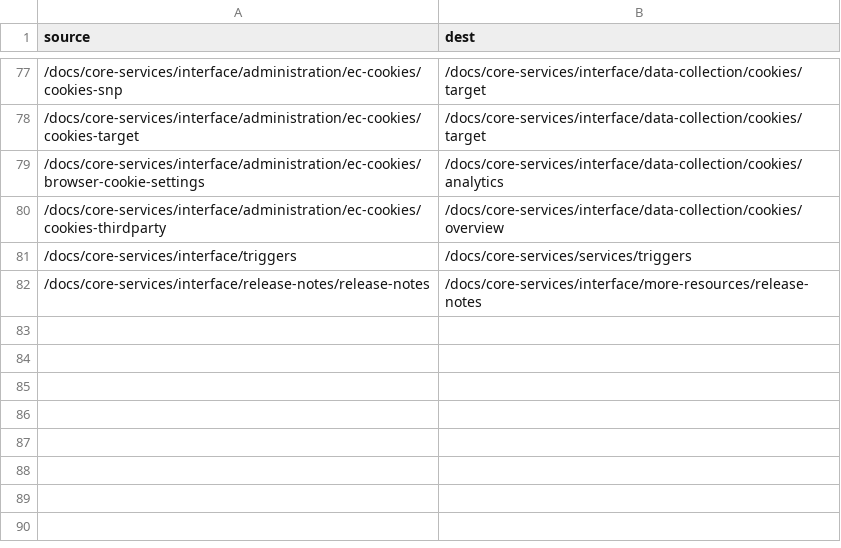
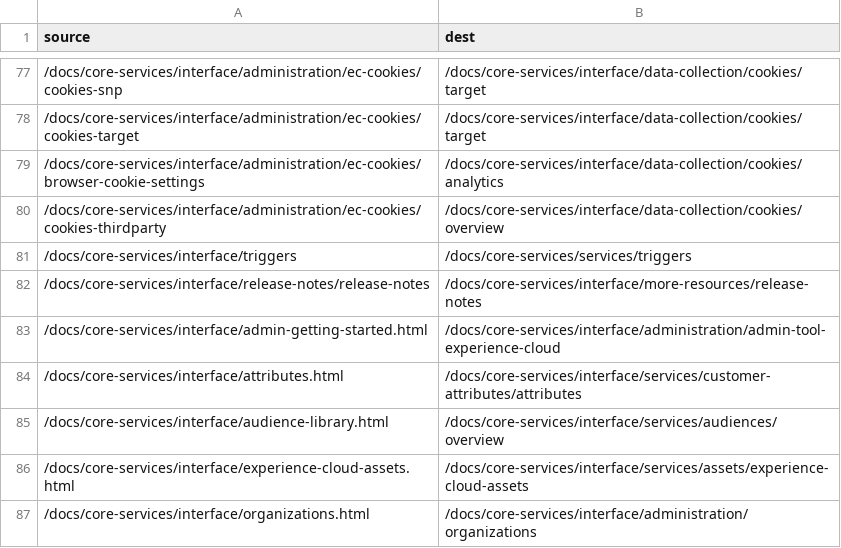
Before and after one commit to AdobeDocs/core-services.nl-NL, a CSV file: redirects.csv, drawn as a sheet; only a part is shown, gaps mark what is left out; the diff names each change by its address in the sheet, - before the commit and + after, or states it on an @@ line.

Commit message:
Updating Old File for core commit 7eff1a3a60b15cea1a034d5d592727ddbab031ae

```diff
--- a/redirects.csv
+++ b/redirects.csv
+row 83: /docs/core-services/interface/admin-getting-started.html | /docs/core-services/interface/administration/admin-tool-experience-cloud
+row 84: /docs/core-services/interface/attributes.html | /docs/core-services/interface/services/customer-attributes/attributes
+row 85: /docs/core-services/interface/audience-library.html | /docs/core-services/interface/services/audiences/overview
+row 86: /docs/core-services/interface/experience-cloud-assets.html | /docs/core-services/interface/services/assets/experience-cloud-assets
+row 87: /docs/core-services/interface/organizations.html | /docs/core-services/interface/administration/organizations
```
